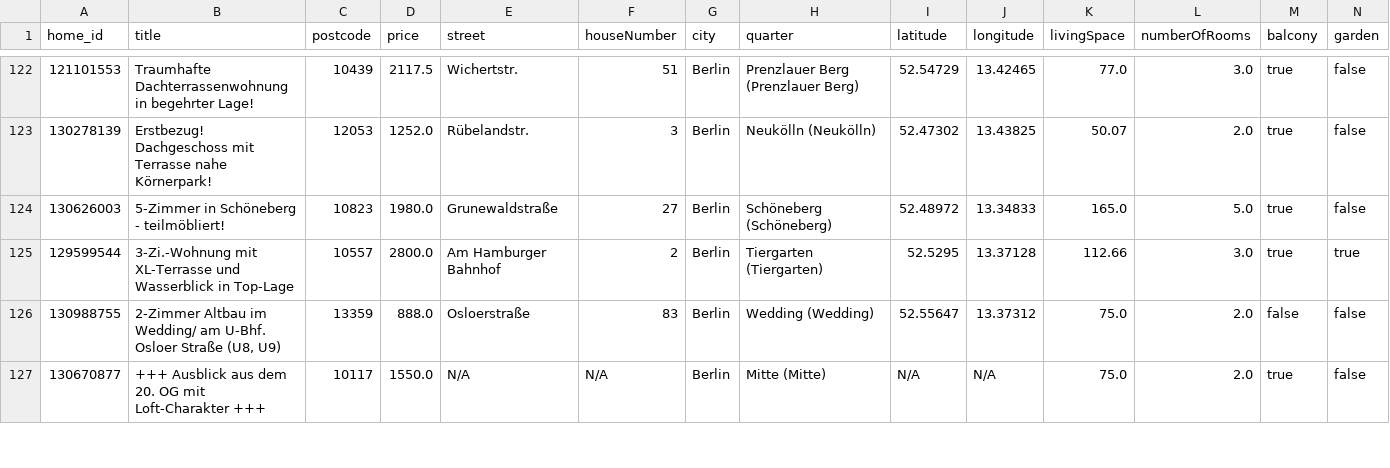
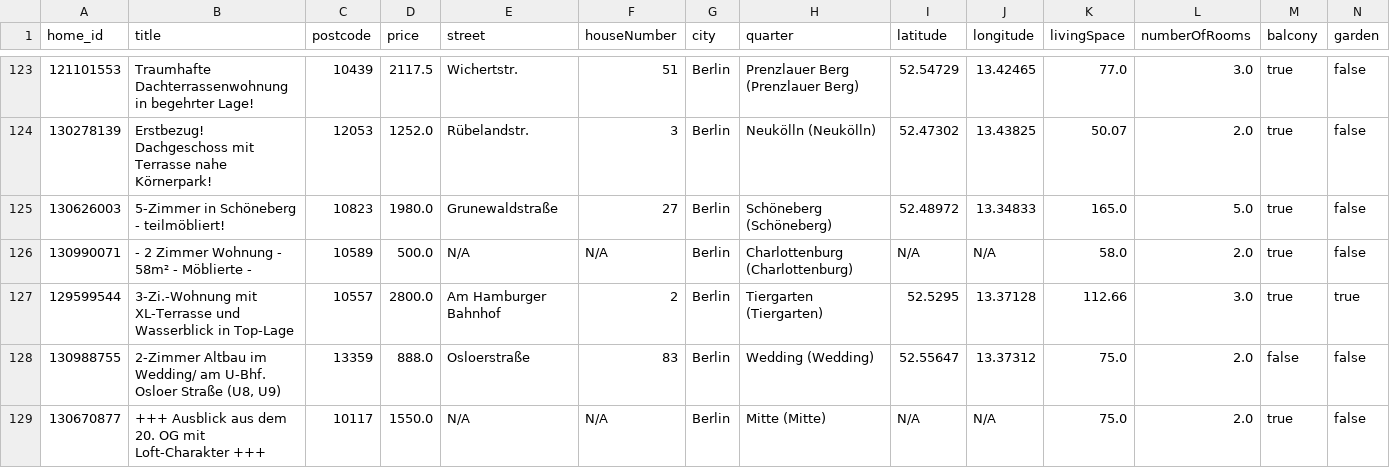
Before and after one commit to widadmogral/urutu-rent-home, a CSV file: listings.csv, drawn as a sheet; only a part is shown, gaps mark what is left out; rows hold the shown columns only; the diff covers the shown part only; the diff names each change by its address in the sheet, - before the commit and + after, or states it on an @@ line.

```diff
--- a/listings.csv
+++ b/listings.csv
+row 126: 130990071 | - 2 Zimmer Wohnung - 58m² - Möblierte - | 10589 | 500.0 | N/A | N/A | Berlin | Charlottenburg (Charlottenburg) | N/A | N/A | 58.0 | 2.0 | true | false
```
Also changed, not shown: 2 added rows, 4 removed rows and 1 moved row elsewhere in this file.
